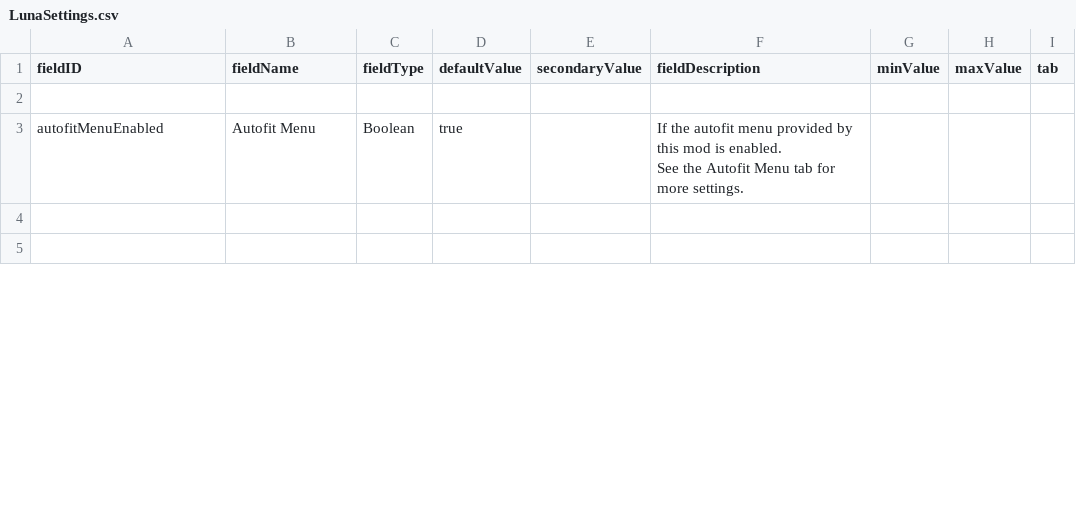
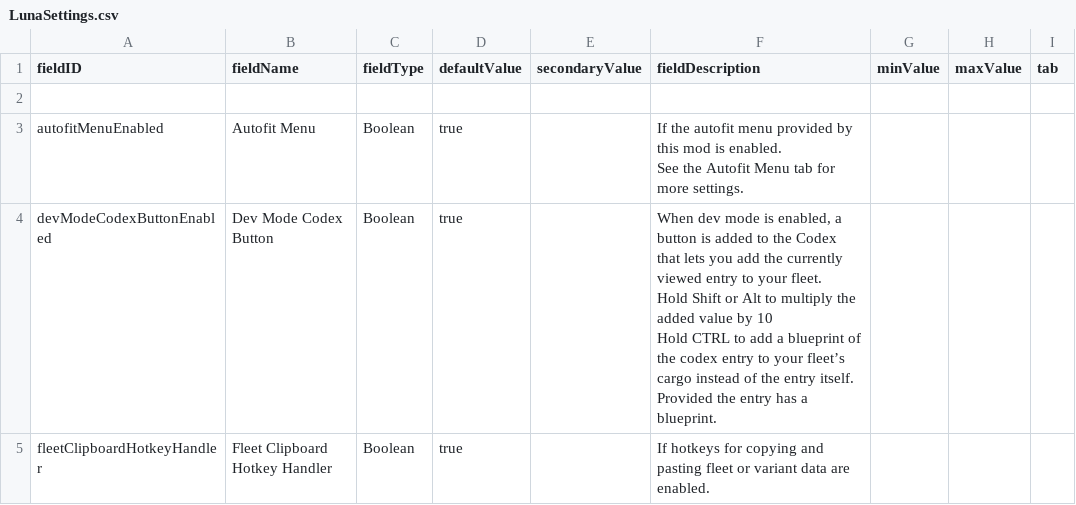
Before and after one commit to S-Numan/FleetBuilder, a CSV file: data/config/LunaSettings.csv, drawn as a sheet; only a part is shown; the diff covers the shown part only.

Commit message:
Unload/reload listeners, codexButton LunaSetting

```diff
--- a/data/config/LunaSettings.csv
+++ b/data/config/LunaSettings.csv
@@ -4,3 +4,5 @@ autofitMenuEnabled,Autofit Menu,Boolean,true,,"If the autofit menu provided by t
 See the Autofit Menu tab for more settings.",,,
-,,,,,,,,
-,,,,,,,,
+devModeCodexButtonEnabled,Dev Mode Codex Button,Boolean,true,,"When dev mode is enabled, a button is added to the Codex that lets you add the currently viewed entry to your fleet.
+Hold Shift or Alt to multiply the added value by 10
+Hold CTRL to add a blueprint of the codex entry to your fleet’s cargo instead of the entry itself. Provided the entry has a blueprint.",,,
+fleetClipboardHotkeyHandler,Fleet Clipboard Hotkey Handler,Boolean,true,,If hotkeys for copying and pasting fleet or variant data are enabled.,,,
```
Also changed, not shown: 13 edited cells elsewhere in this file, 6 other files.
